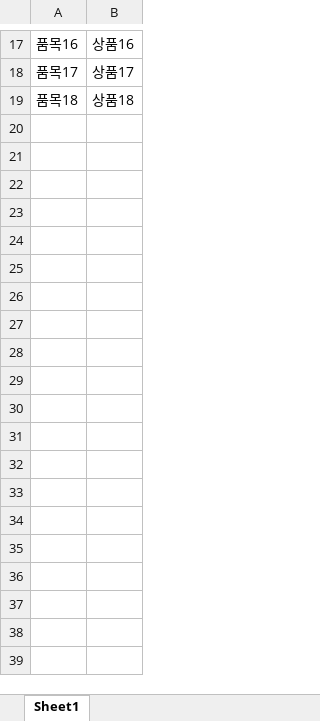
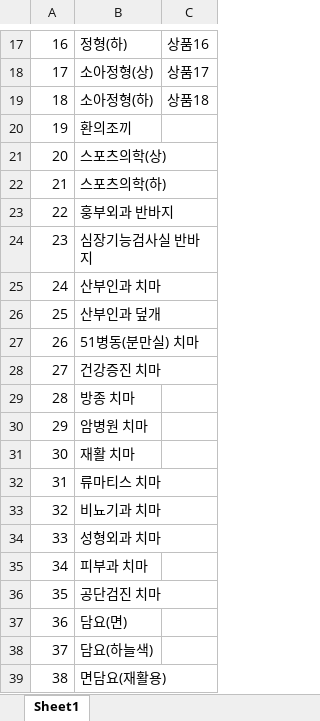
Before and after one commit to earningbeat/labelprinting, an Excel workbook: data/label.xlsx, sheet Sheet1, drawn as a sheet; only a part is shown, gaps mark what is left out; values as stored, in another font and other column widths than the file's, no borders; removed rows and columns are numbered as before the commit, all else as after; the diff covers the shown part only; the diff names each change by its address in the sheet, - before the commit and + after, or states it on an @@ line.

Commit message:
Add files via upload

```diff
--- a/data/label.xlsx (sheet Sheet1)
+++ b/data/label.xlsx (sheet Sheet1)
-column A, rows 17-19: 품목16 | 품목17 | 품목18
+column A, rows 17-19: 16 | 17 | 18
+column B, rows 17-19: 정형(하) | 소아정형(상) | 소아정형(하)
+row 20: 19 | 환의조끼
+row 21: 20 | 스포츠의학(상)
+row 22: 21 | 스포츠의학(하)
+row 23: 22 | 훙부외과 반바지
+row 24: 23 | 심장기능검사실 반바지
+row 25: 24 | 산부인과 치마
+row 26: 25 | 산부인과 덮개
+row 27: 26 | 51병동(분만실) 치마
+row 28: 27 | 건강증진 치마
+row 29: 28 | 방종 치마
+row 30: 29 | 암병원 치마
+row 31: 30 | 재활 치마
+row 32: 31 | 류마티스 치마
+row 33: 32 | 비뇨기과 치마
+row 34: 33 | 성형외과 치마
+row 35: 34 | 피부과 치마
+row 36: 35 | 공단검진 치마
+row 37: 36 | 담요(면)
+row 38: 37 | 담요(하늘색)
+row 39: 38 | 면담요(재활용)
```
Also changed, not shown: 143 added rows elsewhere in this sheet.
